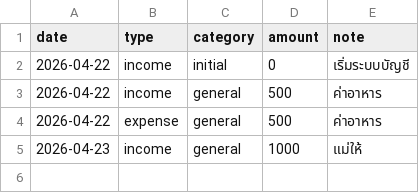
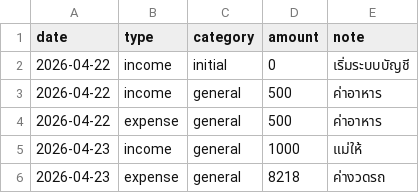
Before and after one commit to BenLaderan/ben-finances-, a CSV file: finances/ledger.csv, drawn as a sheet.

Commit message:
ledger: expense 8218 ค่างวดรถ

```diff
--- a/finances/ledger.csv
+++ b/finances/ledger.csv
@@ -5 +5,2 @@ date,type,category,amount,note
 2026-04-23,income,general,1000,แม่ให้
+2026-04-23,expense,general,8218,ค่างวดรถ
```
